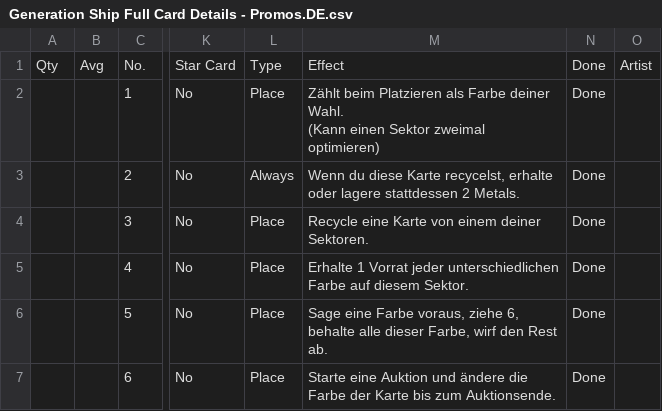
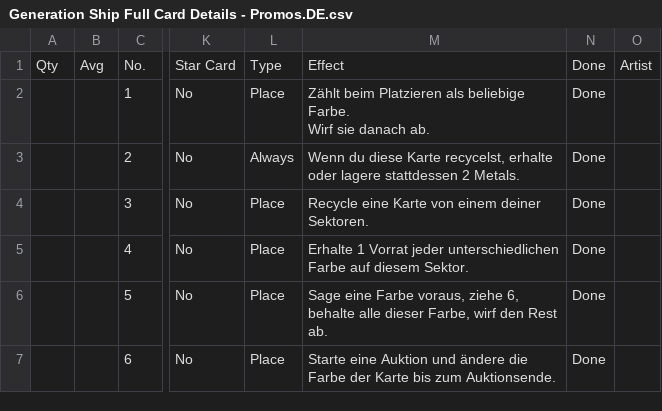
Before and after one commit to PixelPawel/generation-ship, a CSV file: Documents/HappyCapyGames/Generation Ship/digital/generation-ship/data/translations/Generation Ship Full Card Details - Promos.DE.csv, drawn as a sheet; only a part is shown, gaps mark what is left out; ↵ is a line break in a cell; the diff names each change by its address in the sheet, - before the commit and + after, or states it on an @@ line.

```diff
--- a/Documents/HappyCapyGames/Generation Ship/digital/generation-ship/data/translations/Generation Ship Full Card Details - Promos.DE.csv
+++ b/Documents/HappyCapyGames/Generation Ship/digital/generation-ship/data/translations/Generation Ship Full Card Details - Promos.DE.csv
-M2: …Platzieren als Farbe deiner Wahl. ↵ (Kann einen Sektor zweimal optimieren)
+M2: …Platzieren als beliebige Farbe. ↵ Wirf sie danach ab.
```
Also changed, not shown: Documents/HappyCapyGames/Generation Ship/digital/generation-ship/data/Generation Ship Full Card Details - Promos.csv, Documents/HappyCapyGames/Generation Ship/digital/generation-ship/data/translations/Generation Ship Full Card Details - Promos.ES.csv, 4 other files.
